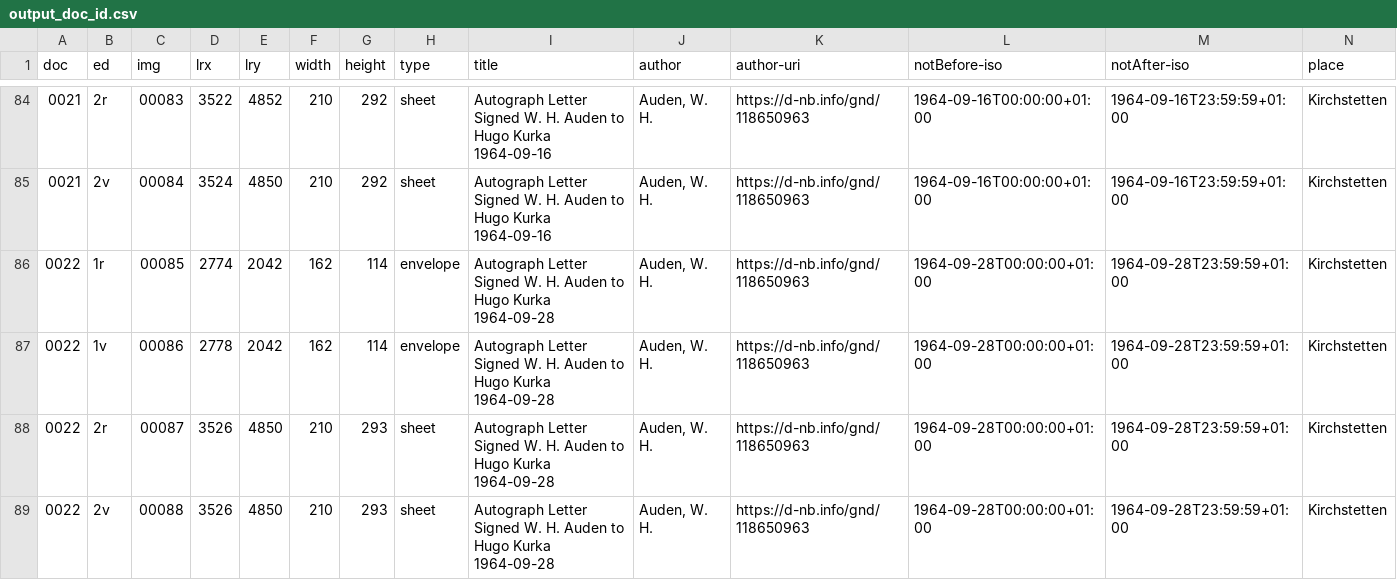
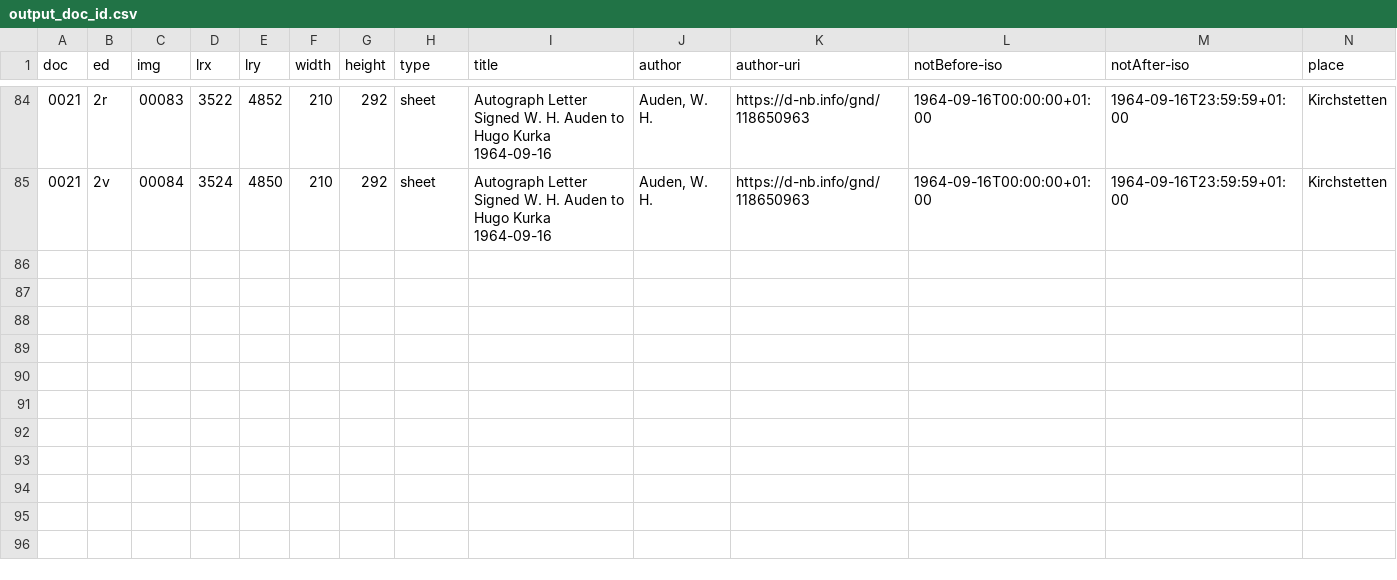
Before and after one commit to auden-in-austria-digital/aad-data, a CSV file: metadata/csv/output_doc_id.csv, drawn as a sheet; only a part is shown, gaps mark what is left out; rows hold the shown columns only; the diff names each change by its address in the sheet, - before the commit and + after, or states it on an @@ line.

```diff
--- a/metadata/csv/output_doc_id.csv
+++ b/metadata/csv/output_doc_id.csv
-row 86: 0022 | 1r | 00085 | 2774 | 2042 | 162 | 114 | envelope | Autograph Letter Signed W. H. Auden to Hugo Kurka 1964-09-28 | Auden, W. H. | https://d-nb.info/gnd/118650963 | 1964-09-28T00:00:00+01:00 | 1964-09-28T23:59:59+01:00 | Kirchstetten
-row 87: 0022 | 1v | 00086 | 2778 | 2042 | 162 | 114 | envelope | Autograph Letter Signed W. H. Auden to Hugo Kurka 1964-09-28 | Auden, W. H. | https://d-nb.info/gnd/118650963 | 1964-09-28T00:00:00+01:00 | 1964-09-28T23:59:59+01:00 | Kirchstetten
-row 88: 0022 | 2r | 00087 | 3526 | 4850 | 210 | 293 | sheet | Autograph Letter Signed W. H. Auden to Hugo Kurka 1964-09-28 | Auden, W. H. | https://d-nb.info/gnd/118650963 | 1964-09-28T00:00:00+01:00 | 1964-09-28T23:59:59+01:00 | Kirchstetten
-row 89: 0022 | 2v | 00088 | 3526 | 4850 | 210 | 293 | sheet | Autograph Letter Signed W. H. Auden to Hugo Kurka 1964-09-28 | Auden, W. H. | https://d-nb.info/gnd/118650963 | 1964-09-28T00:00:00+01:00 | 1964-09-28T23:59:59+01:00 | Kirchstetten
```
Also changed, not shown: 1 other file.
